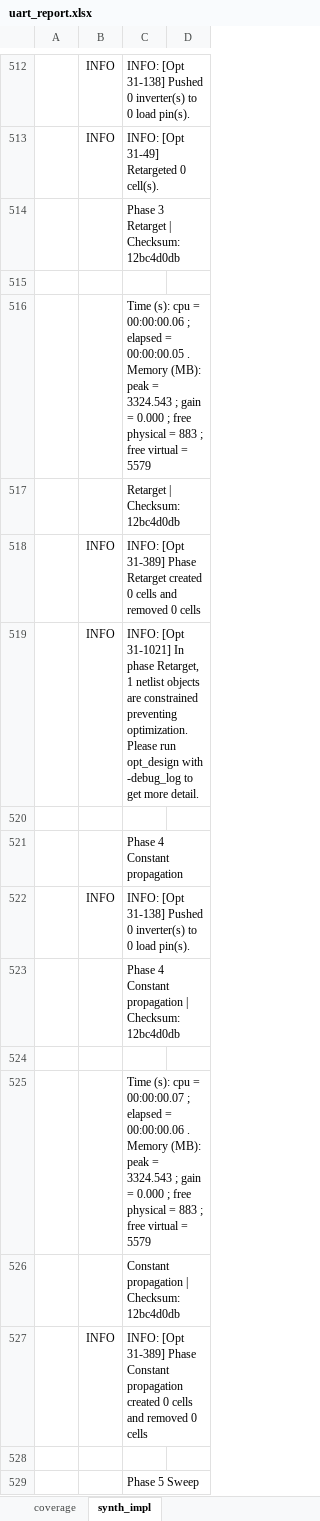
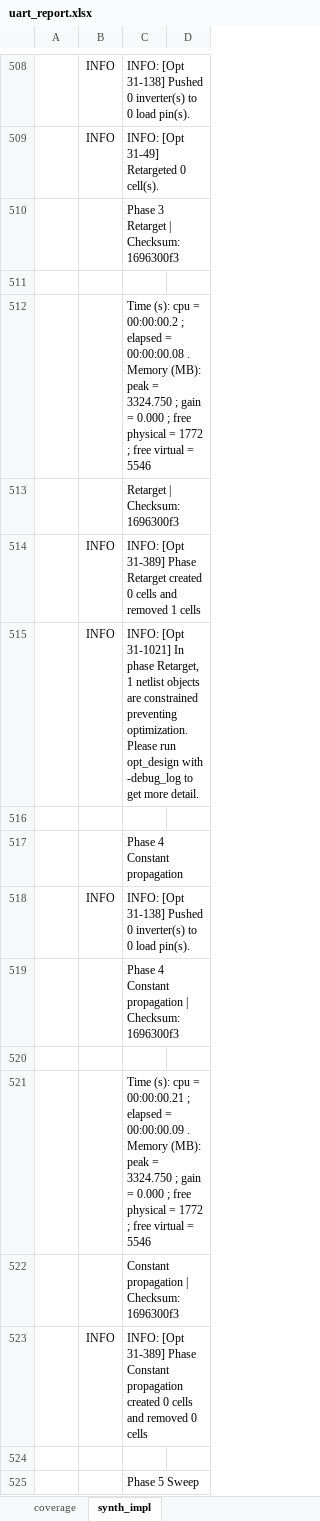
Before and after one commit to CharrierTim/uart, an Excel workbook: docs/uart_report.xlsx, sheet synth_impl, drawn as a sheet; only a part is shown, gaps mark what is left out; values as stored, in another font and other column widths than the file's, no borders; table styles not drawn; addresses are those after the commit; the diff covers the shown part only; the diff names each change by its address in the sheet, - before the commit and + after, or states it on an @@ line.

```diff
--- a/docs/uart_report.xlsx (sheet synth_impl)
+++ b/docs/uart_report.xlsx (sheet synth_impl)
-C510: Phase 3 Retarget | Checksum: 12bc4d0db
+C510: Phase 3 Retarget | Checksum: 1696300f3
-C512: …cpu = 00:00:00.06 ; elapsed = 00:00:00.05 . Memory (MB): peak = 3324.543 ; gain = 0.000 ; free physical = 883 ; free virtual = 5579
+C512: …cpu = 00:00:00.2 ; elapsed = 00:00:00.08 . Memory (MB): peak = 3324.750 ; gain = 0.000 ; free physical = 1772 ; free virtual = 5546
-C513: Retarget | Checksum: 12bc4d0db
+C513: Retarget | Checksum: 1696300f3
-C514: …and removed 0 cells
+C514: …and removed 1 cells
-C519: …| Checksum: 12bc4d0db
+C519: …| Checksum: 1696300f3
-C521: …cpu = 00:00:00.07 ; elapsed = 00:00:00.06 . Memory (MB): peak = 3324.543 ; gain = 0.000 ; free physical = 883 ; free virtual = 5579
+C521: …cpu = 00:00:00.21 ; elapsed = 00:00:00.09 . Memory (MB): peak = 3324.750 ; gain = 0.000 ; free physical = 1772 ; free virtual = 5546
-C522: Constant propagation | Checksum: 12bc4d0db
+C522: Constant propagation | Checksum: 1696300f3
```
Also changed, not shown: 11 added rows, 11 removed rows and 262 edited cells elsewhere in this sheet, sheet coverage, formulas that keep their value, 39 other files.
